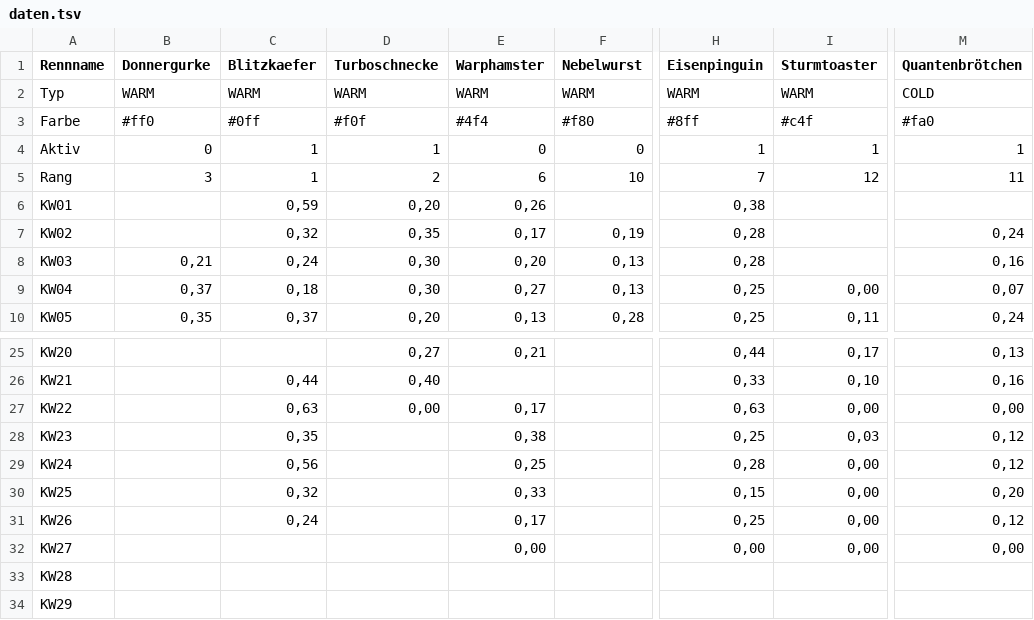
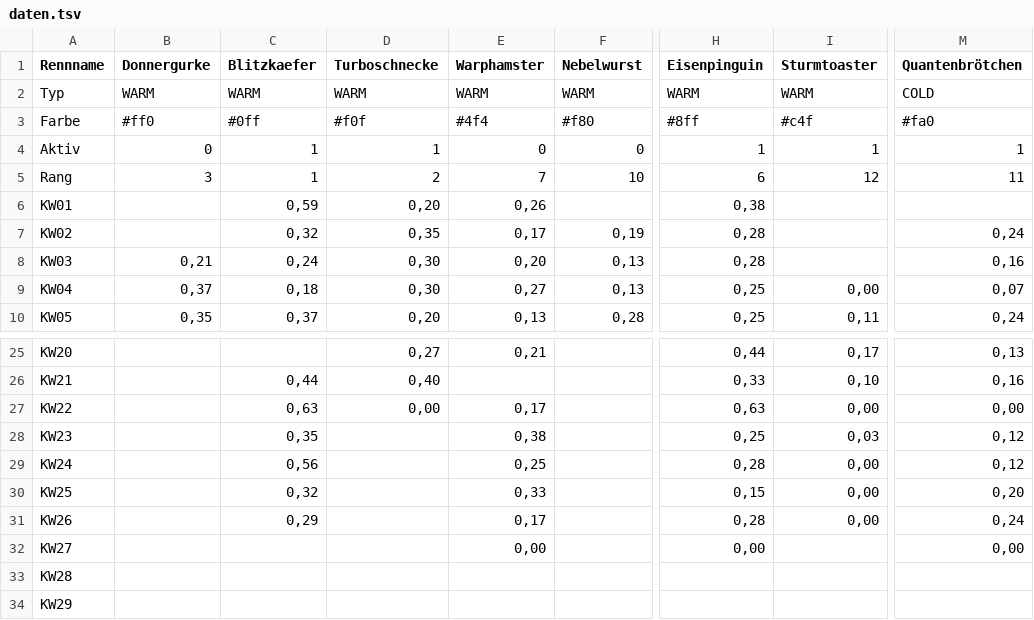
Before and after one commit to christianknoll-create/sdr, a TSV file: daten.tsv, drawn as a sheet; only a part is shown, gaps mark what is left out; the diff names each change by its address in the sheet, - before the commit and + after, or states it on an @@ line.

```diff
--- a/daten.tsv
+++ b/daten.tsv
-E5 (Warphamster): 6
+E5 (Warphamster): 7
-H5 (Eisenpinguin): 7
+H5 (Eisenpinguin): 6
-C31 (Blitzkaefer): 0,24
+C31 (Blitzkaefer): 0,29
-H31 (Eisenpinguin): 0,25
+H31 (Eisenpinguin): 0,28
-M31 (Quantenbrötchen): 0,12
+M31 (Quantenbrötchen): 0,24
-I32 (Sturmtoaster): 0,00
+I32 (Sturmtoaster): (empty)
```
Also changed, not shown: 1 other file.
